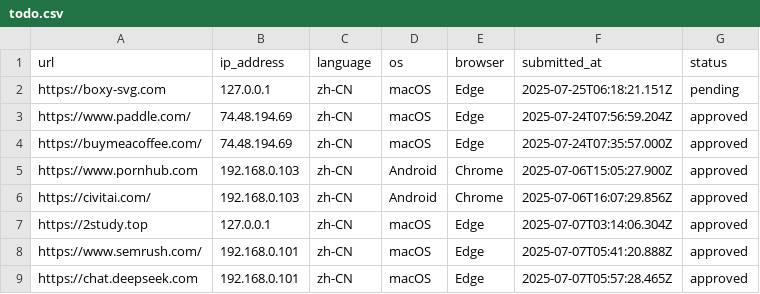
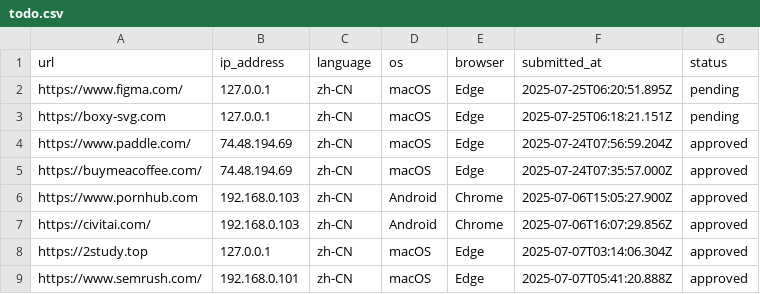
Before and after one commit to excing/testnote, a CSV file: todo.csv, drawn as a sheet; only a part is shown; the shorter side is filled out with more unchanged rows.

Commit message:
Add todo: https://www.figma.com/

```diff
--- a/todo.csv
+++ b/todo.csv
@@ -1,2 +1,3 @@
 url,ip_address,language,os,browser,submitted_at,status
+"https://www.figma.com/","127.0.0.1","zh-CN","macOS","Edge","2025-07-25T06:20:51.895Z","pending"
 "https://boxy-svg.com","127.0.0.1","zh-CN","macOS","Edge","2025-07-25T06:18:21.151Z","pending"
```
